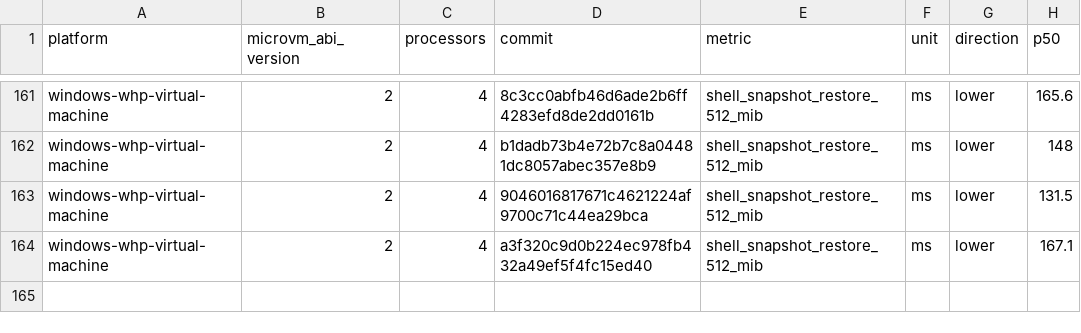
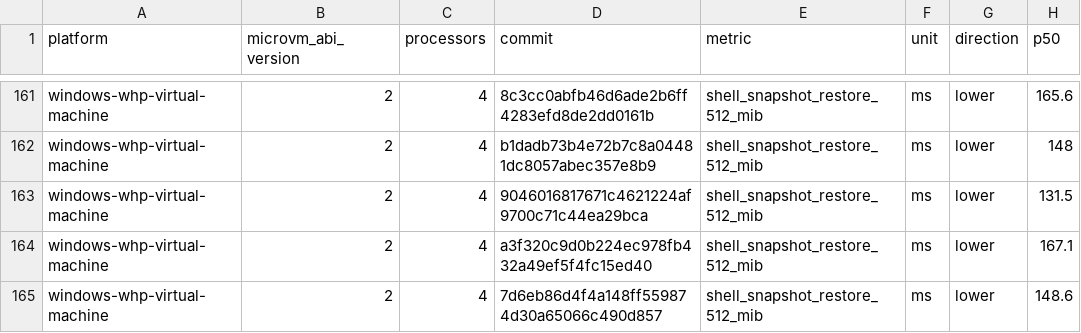
Before and after one commit to 56steve/nvx, a CSV file: data/windows-whp-virtual-machine-microvm-v2-4vcpu.csv, drawn as a sheet; only a part is shown, gaps mark what is left out.

```diff
--- a/data/windows-whp-virtual-machine-microvm-v2-4vcpu.csv
+++ b/data/windows-whp-virtual-machine-microvm-v2-4vcpu.csv
@@ -164 +164,2 @@ windows-whp-virtual-machine,2,4,9046016817671c4621224af9700c71c44ea29bca,shell_s
 windows-whp-virtual-machine,2,4,a3f320c9d0b224ec978fb432a49ef5f4fc15ed40,shell_snapshot_restore_512_mib,ms,lower,167.1
+windows-whp-virtual-machine,2,4,7d6eb86d4f4a148ff559874d30a65066c490d857,shell_snapshot_restore_512_mib,ms,lower,148.6
```
Also changed, not shown: data/linux-kvm-virtual-machine-microvm-v2-1vcpu.csv, data/linux-mshv-virtual-machine-microvm-v2-1vcpu.csv, 9 other files.
